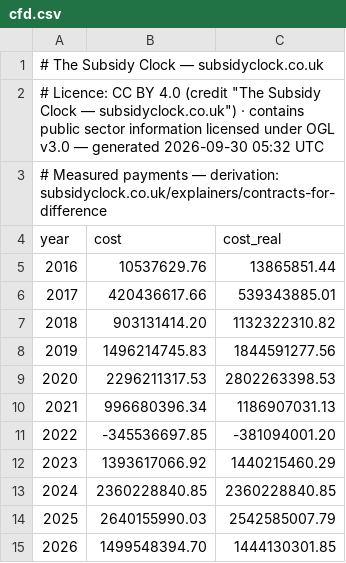
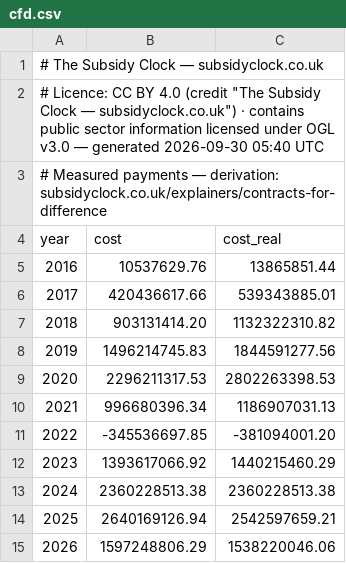
Before and after one commit to richardjlyon/subsidy-clock, a CSV file: site/data/cfd.csv, drawn as a sheet.

```diff
--- a/site/data/cfd.csv
+++ b/site/data/cfd.csv
@@ -1,3 +1,3 @@
 # The Subsidy Clock — subsidyclock.co.uk
-# Licence: CC BY 4.0 (credit "The Subsidy Clock — subsidyclock.co.uk") · contains public sector information licensed under OGL v3.0 — generated 2026-09-30 05:32 UTC
+# Licence: CC BY 4.0 (credit "The Subsidy Clock — subsidyclock.co.uk") · contains public sector information licensed under OGL v3.0 — generated 2026-09-30 05:40 UTC
 # Measured payments — derivation: subsidyclock.co.uk/explainers/contracts-for-difference
@@ -12,4 +12,4 @@ year,cost,cost_real
 2023,1393617066.92,1440215460.29
-2024,2360228840.85,2360228840.85
-2025,2640155990.03,2542585007.79
-2026,1499548394.70,1444130301.85
+2024,2360228513.38,2360228513.38
+2025,2640169126.94,2542597659.21
+2026,1597248806.29,1538220046.06
```
Also changed, not shown: site/data/bsuos.csv, site/data/capacity-market.csv, 37 other files.
